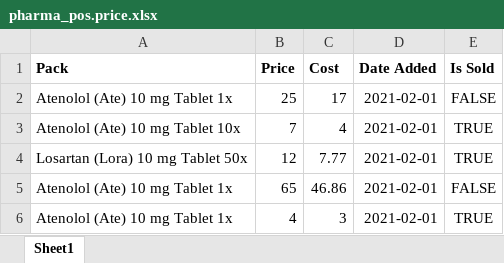
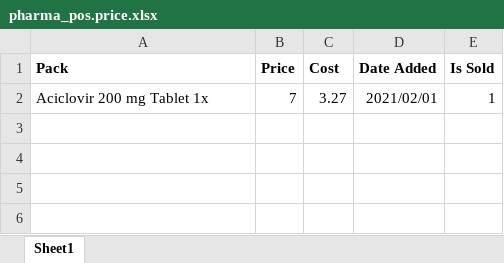
Before and after one commit to thisLexic/pharma-pos, an Excel workbook: addons/pharma-pos/demo_excel/pharma_pos.price.xlsx, sheet Sheet1, drawn as a sheet; values as stored, in another font and other column widths than the file's, no borders; removed rows and columns are numbered as before the commit, all else as after; the diff names each change by its address in the sheet, - before the commit and + after, or states it on an @@ line.

```diff
--- a/addons/pharma-pos/demo_excel/pharma_pos.price.xlsx (sheet Sheet1)
+++ b/addons/pharma-pos/demo_excel/pharma_pos.price.xlsx (sheet Sheet1)
-row 2: Atenolol (Ate) 10 mg Tablet 1x | 25 | 17 | 2021-02-01 | FALSE
-row 3: Atenolol (Ate) 10 mg Tablet 10x | 7 | 4 | 2021-02-01 | TRUE
-row 4: Losartan (Lora) 10 mg Tablet 50x | 12 | 7.77 | 2021-02-01 | TRUE
-row 5: Atenolol (Ate) 10 mg Tablet 1x | 65 | 46.86 | 2021-02-01 | FALSE
-row 6: Atenolol (Ate) 10 mg Tablet 1x | 4 | 3 | 2021-02-01 | TRUE
+row 2: Aciclovir 200 mg Tablet 1x | 7 | 3.27 | 2021/02/01 | 1
```
Also changed, not shown: addons/pharma-pos/demo_excel/pharma_pos.pack.xlsx, addons/pharma-pos/demo_excel/pharma_pos.product.xlsx, 3 other files.
